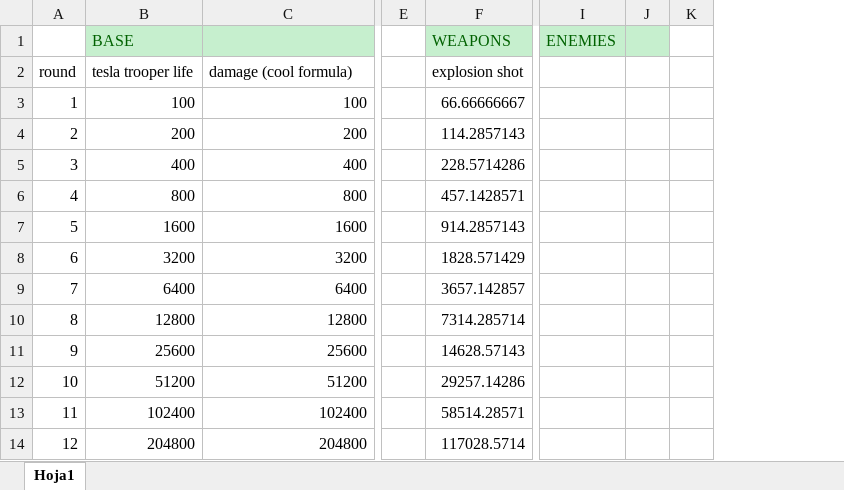
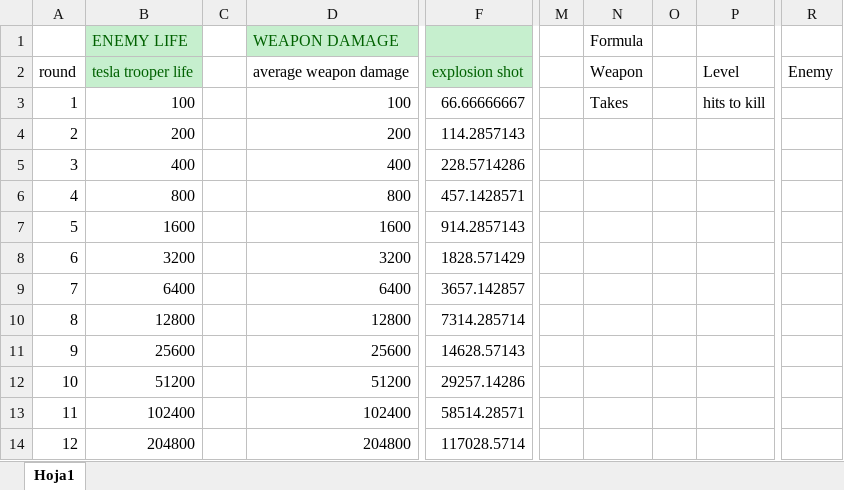
Before and after one commit to gamificalostudio/Tankerfield, an Excel workbook: docs/Balance/Balance.xlsx, sheet Hoja1, drawn as a sheet; only a part is shown, gaps mark what is left out; values as stored, in another font and other column widths than the file's, no borders; charts and pictures not drawn; removed rows and columns are numbered as before the commit, all else as after; the diff covers the shown part only; the diff names each change by its address in the sheet, - before the commit and + after, or states it on an @@ line.

Commit message:
bullet didn't progress with rounds

```diff
--- a/docs/Balance/Balance.xlsx (sheet Hoja1)
+++ b/docs/Balance/Balance.xlsx (sheet Hoja1)
+column C, empty
-column E, empty
-column I (ENEMIES), empty
-column J, empty
-column K, empty
+column M, empty
+column N (Formula), rows 2-3: Weapon | Takes
+column O, empty
+column P, rows 2-3: Level | hits to kill
+column R, row 2: Enemy
-B1: BASE
+B1: ENEMY LIFE
-D1: (empty)
+D1: WEAPON DAMAGE
-F1: WEAPONS
+F1: (empty)
@@ B2 fill: none → #C6EFCE, text colour: black → #006100 @@
-D2 (WEAPON DAMAGE): damage (cool formula)
+D2 (WEAPON DAMAGE): average weapon damage
@@ F2 fill: none → #C6EFCE, text colour: black → #006100 @@
```
Also changed, not shown: 1 added column elsewhere in this sheet, formulas that keep their value, charts or pictures, 8 other files.
